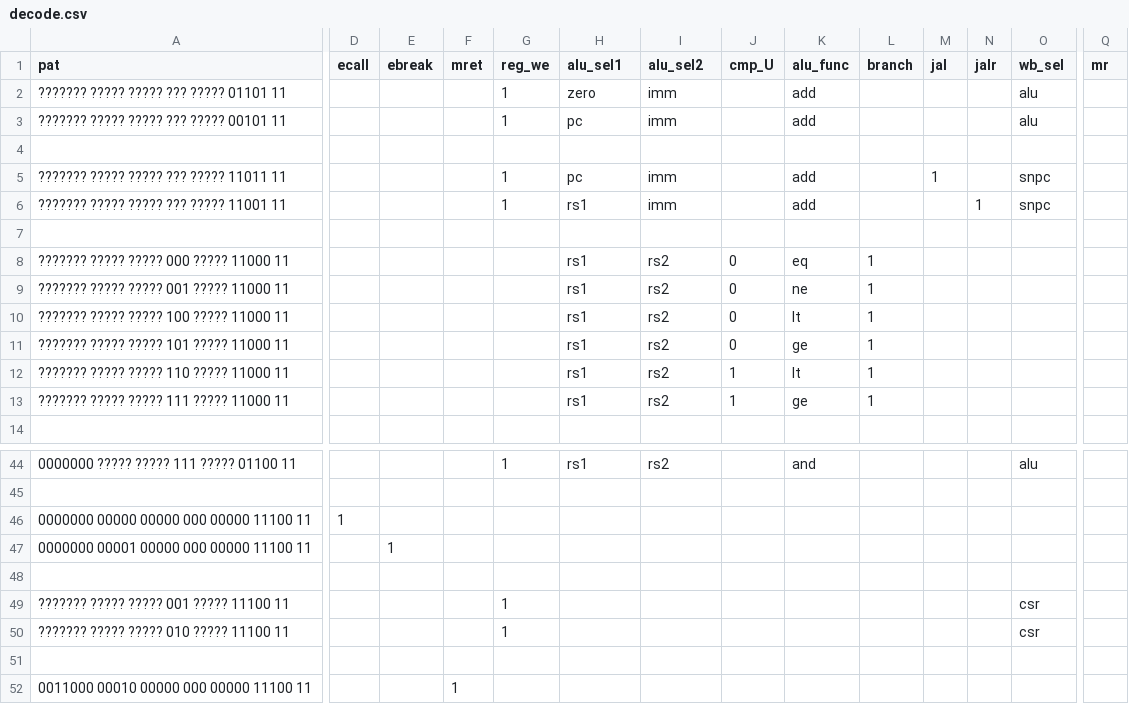
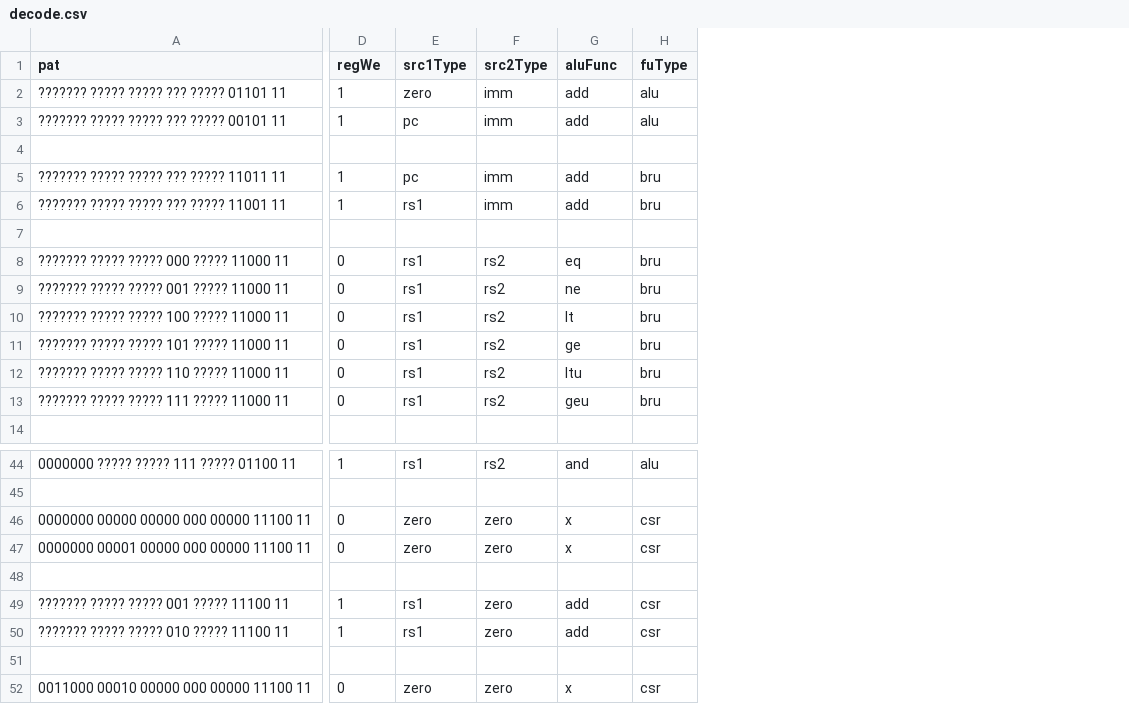
Before and after one commit to DFPMTS/ysyx-workbench, a CSV file: npc/decode.csv, drawn as a sheet; only a part is shown, gaps mark what is left out; removed rows and columns are numbered as before the commit, all else as after; the diff covers the shown part only; the diff names each change by its address in the sheet, - before the commit and + after, or states it on an @@ line.

```diff
--- a/npc/decode.csv
+++ b/npc/decode.csv
-column D (ecall), row 46: 1
-column E (ebreak), row 47: 1
-column F (mret), row 52: 1
-column J (cmp_U), rows 8-13: 0 | 0 | 0 | 0 | 1 | 1
-column L (branch), rows 8-13: all 1
-column M (jal), row 5: 1
-column N (jalr), row 6: 1
-column Q (mr), empty
-D1: reg_we
+D1: regWe
-E1: alu_sel1
+E1: src1Type
-F1: alu_sel2
+F1: src2Type
-G1: alu_func
+G1: aluFunc
-H1: wb_sel
+H1: fuType
-H5:H6 (fuType): snpc
+H5:H6 (fuType): bru
-D8:D13 (regWe): (empty)
+D8:D13 (regWe): 0
-H8:H13 (fuType): (empty)
+H8:H13 (fuType): bru
-G12 (aluFunc): lt
+G12 (aluFunc): ltu
-G13 (aluFunc): ge
+G13 (aluFunc): geu
-D46:D47 (regWe): (empty)
+D46:D47 (regWe): 0
-E46:E47 (src1Type): (empty)
+E46:E47 (src1Type): zero
-F46:F47 (src2Type): (empty)
+F46:F47 (src2Type): zero
-G46:G47 (aluFunc): (empty)
+G46:G47 (aluFunc): x
-H46:H47 (fuType): (empty)
+H46:H47 (fuType): csr
-E49:E50 (src1Type): (empty)
+E49:E50 (src1Type): rs1
-F49:F50 (src2Type): (empty)
+F49:F50 (src2Type): zero
-G49:G50 (aluFunc): (empty)
+G49:G50 (aluFunc): add
-D52 (regWe): (empty)
+D52 (regWe): 0
-E52 (src1Type): (empty)
+E52 (src1Type): zero
-F52 (src2Type): (empty)
+F52 (src2Type): zero
-G52 (aluFunc): (empty)
+G52 (aluFunc): x
-H52 (fuType): (empty)
+H52 (fuType): csr
```
Also changed, not shown: 1 added column, 2 removed columns and 12 edited cells elsewhere in this file, 12 other files.
